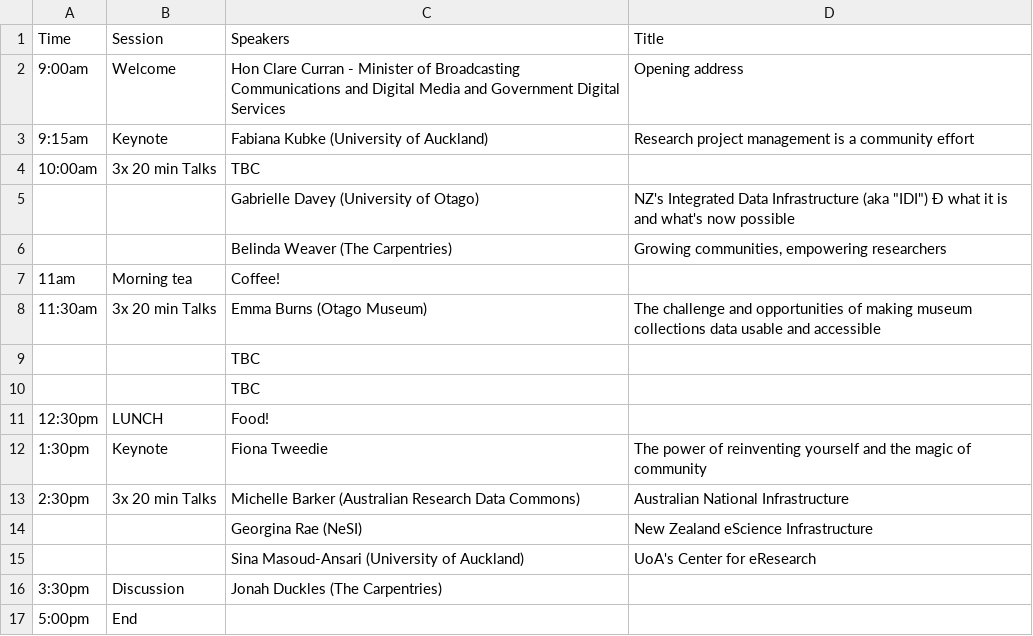
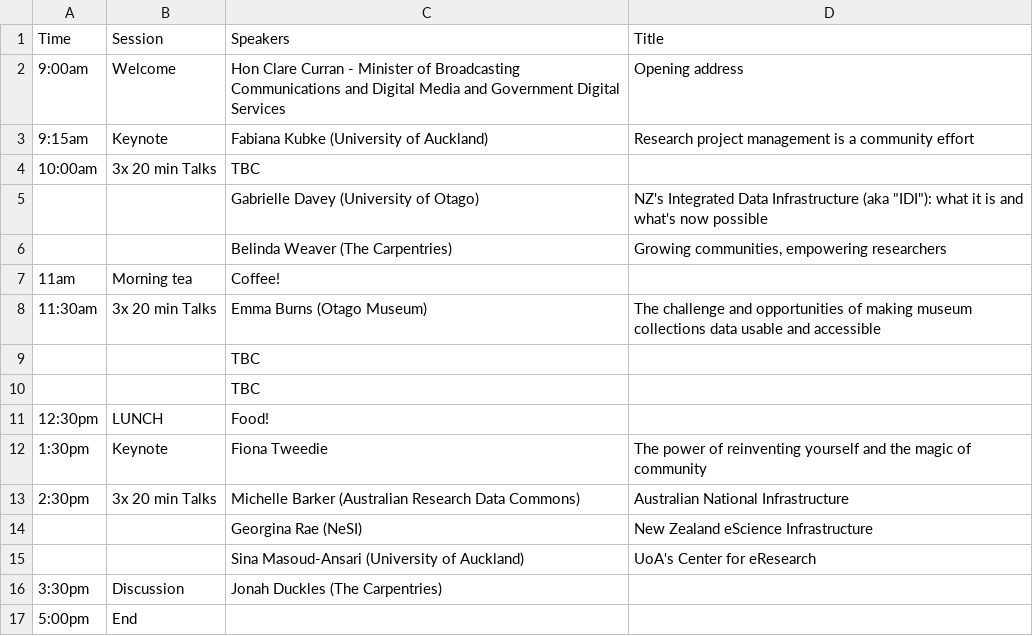
Before and after one commit to resbaz/resbaz2018, a CSV file: dunedin/day3.csv, drawn as a sheet; the diff names each change by its address in the sheet, - before the commit and + after, or states it on an @@ line.

Commit message:
typo

```diff
--- a/dunedin/day3.csv
+++ b/dunedin/day3.csv
-D5 (Title): …Infrastructure (aka "IDI") Ð what it…
+D5 (Title): …Infrastructure (aka "IDI"): what it…
```
